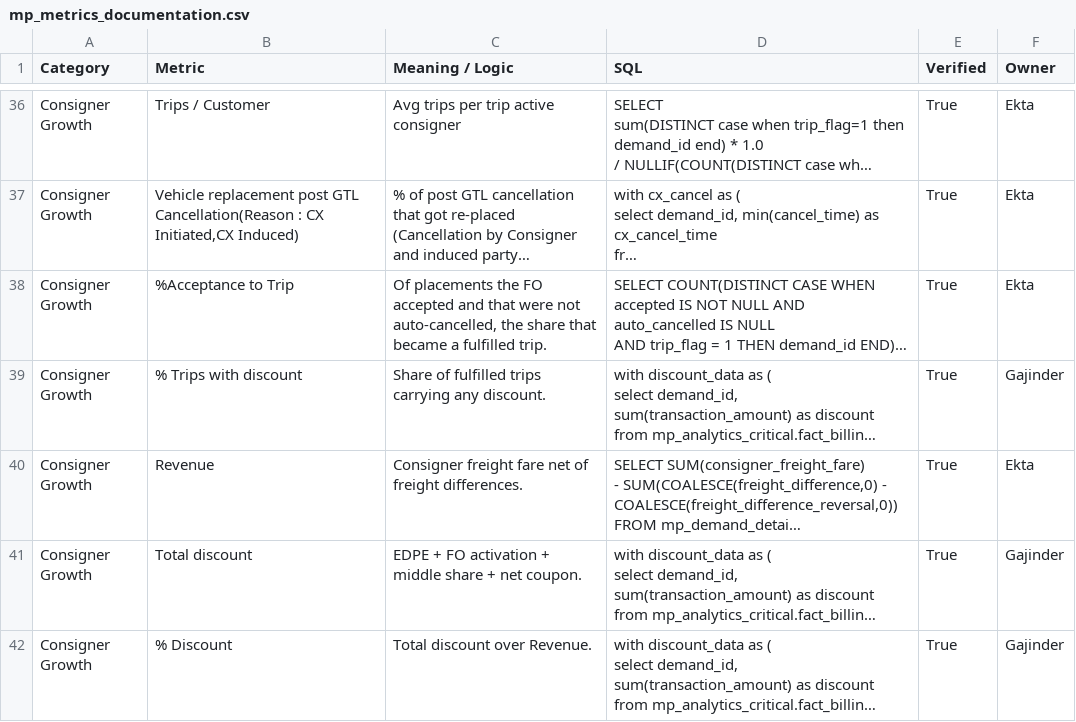
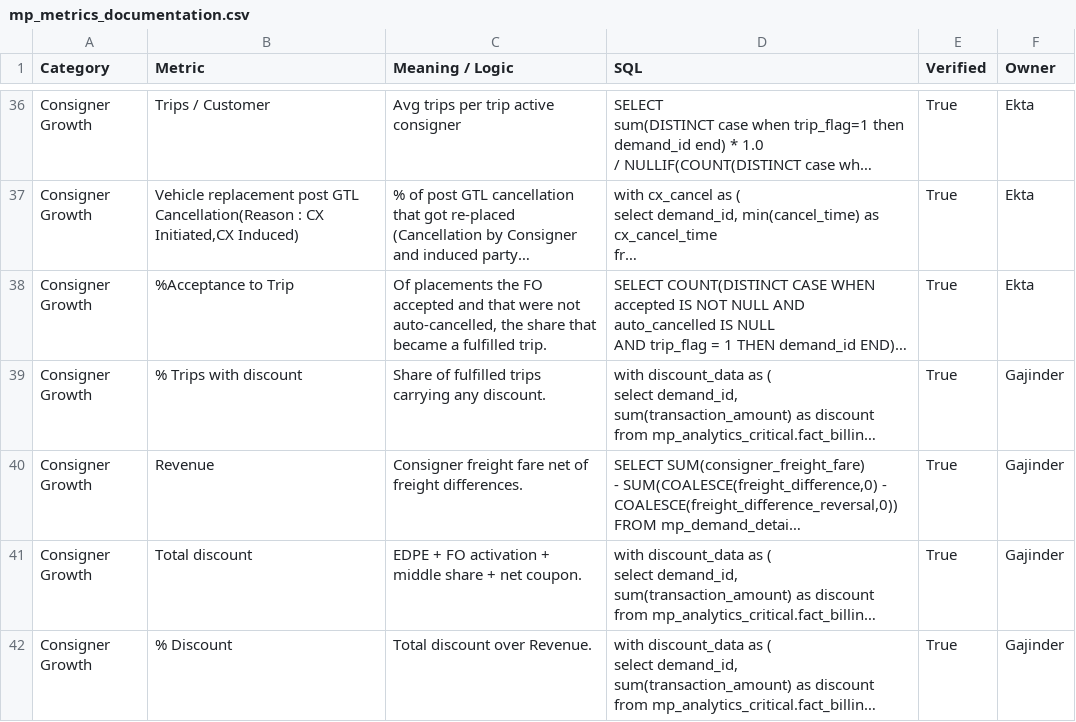
Before and after one commit to Aakash-1499/revolt-we-mp-analytics-assistant, a CSV file: skills/volt/references/mp_metrics_documentation.csv, drawn as a sheet; only a part is shown, gaps mark what is left out; long unchanged cells end in …; the diff names each change by its address in the sheet, - before the commit and + after, or states it on an @@ line.

Commit message:
volt: sync 2 file(s) from Drive

```diff
--- a/skills/volt/references/mp_metrics_documentation.csv
+++ b/skills/volt/references/mp_metrics_documentation.csv
-F40 (Owner): Ekta
+F40 (Owner): Gajinder
```
Also changed, not shown: 1 other file.
